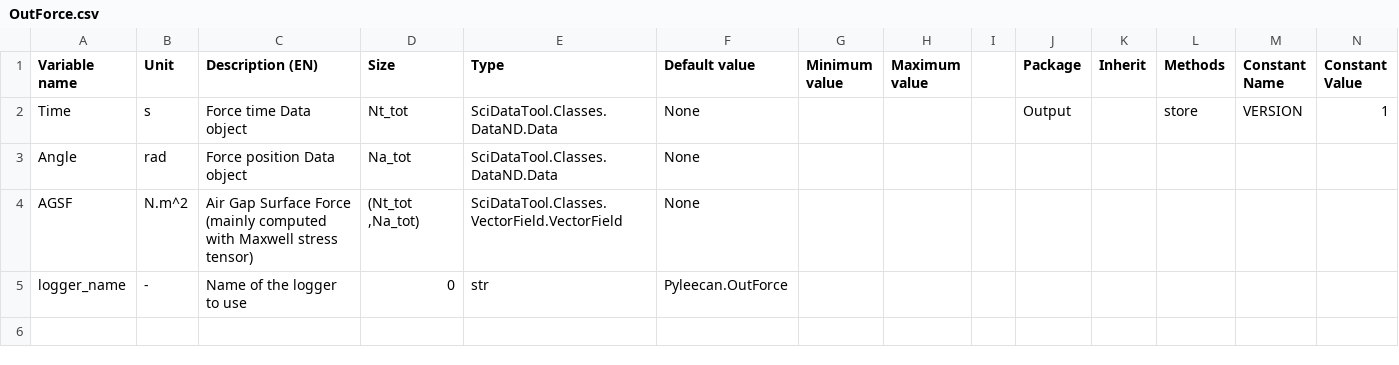
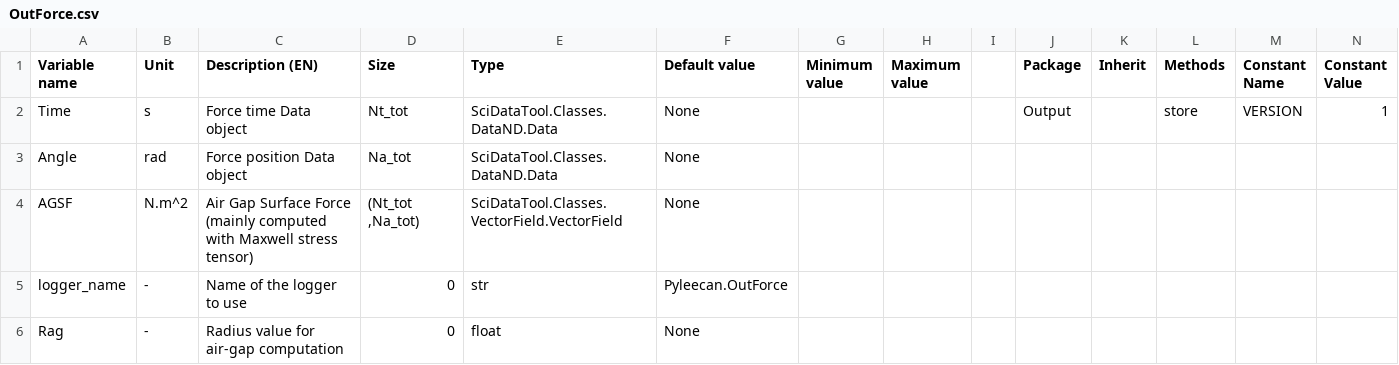
Before and after one commit to Eomys/pyleecan, a CSV file: pyleecan/Generator/ClassesRef/Output/OutForce.csv, drawn as a sheet; only a part is shown; rows hold the shown columns only; the diff names each change by its address in the sheet, - before the commit and + after, or states it on an @@ line.

Commit message:
[NF] Enable to enforce the airgap radius for OutMag results (and then OutForce)

```diff
--- a/pyleecan/Generator/ClassesRef/Output/OutForce.csv
+++ b/pyleecan/Generator/ClassesRef/Output/OutForce.csv
+row 6: Rag | - | Radius value for air-gap computation | 0 | float | None
```
Also changed, not shown: pyleecan/Generator/ClassesRef/Output/OutMag.csv, pyleecan/Generator/ClassesRef/Simulation/MagFEMM.csv, 8 other files.
